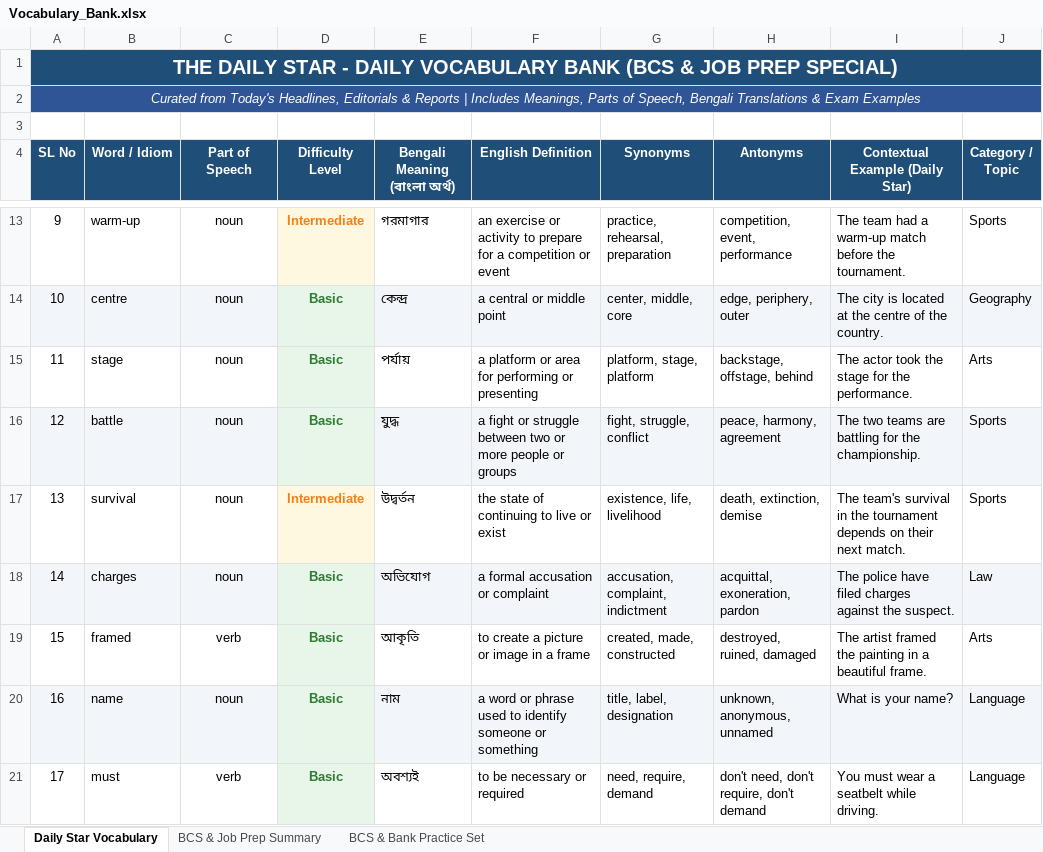
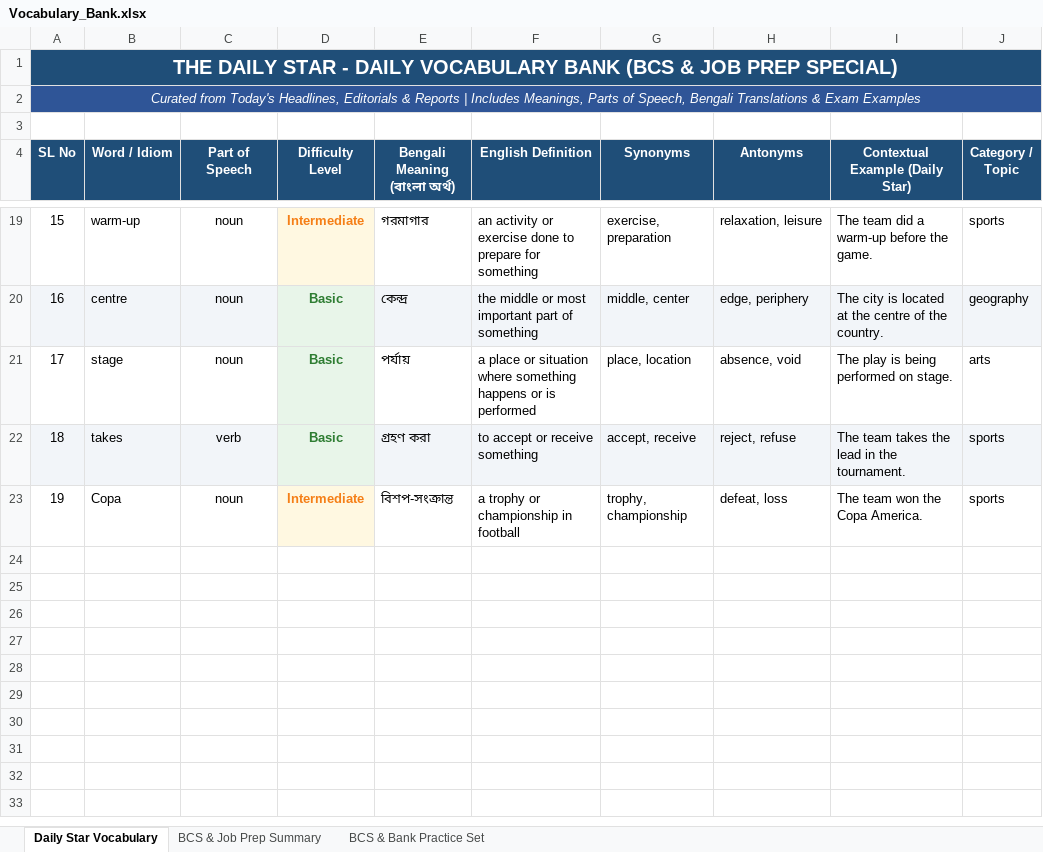
Before and after one commit to imroudro-ship-it/bcs-telegram-bot, an Excel workbook: data/Vocabulary_Bank.xlsx, sheet Daily Star Vocabulary, drawn as a sheet; only a part is shown, gaps mark what is left out; values as stored, in another font and other column widths than the file's, no borders; removed rows and columns are numbered as before the commit, all else as after; the diff covers the shown part only; the diff names each change by its address in the sheet, - before the commit and + after, or states it on an @@ line.

```diff
--- a/data/Vocabulary_Bank.xlsx (sheet Daily Star Vocabulary)
+++ b/data/Vocabulary_Bank.xlsx (sheet Daily Star Vocabulary)
@@ column A (SL No) renumbered between rows 14 and 21 @@
-F19 (English Definition): an exercise or activity to prepare for a competition or event
+F19 (English Definition): an activity or exercise done to prepare for something
-G19 (Synonyms): practice, rehearsal, preparation
+G19 (Synonyms): exercise, preparation
-H19 (Antonyms): competition, event, performance
+H19 (Antonyms): relaxation, leisure
-I19 (Contextual Example (Daily Star)): The team had a warm-up match before the tournament.
+I19 (Contextual Example (Daily Star)): The team did a warm-up before the game.
-J19 (Category / Topic): Sports
+J19 (Category / Topic): sports
-F20 (English Definition): a central or middle point
+F20 (English Definition): the middle or most important part of something
-G20 (Synonyms): center, middle, core
+G20 (Synonyms): middle, center
-H20 (Antonyms): edge, periphery, outer
+H20 (Antonyms): edge, periphery
-J20 (Category / Topic): Geography
+J20 (Category / Topic): geography
-F21 (English Definition): a platform or area for performing or presenting
+F21 (English Definition): a place or situation where something happens or is performed
-G21 (Synonyms): platform, stage, platform
+G21 (Synonyms): place, location
-H21 (Antonyms): backstage, offstage, behind
+H21 (Antonyms): absence, void
-I21 (Contextual Example (Daily Star)): The actor took the stage for the performance.
+I21 (Contextual Example (Daily Star)): The play is being performed on stage.
-J21 (Category / Topic): Arts
+J21 (Category / Topic): arts
-row 16: 12 | battle | noun | Basic | যুদ্ধ | a fight or struggle between two or more people or groups | fight, struggle, conflict | peace, harmony, agreement | The two teams are battling for the championship. | Sports
-row 17: 13 | survival | noun | Intermediate | উদ্বর্তন | the state of continuing to live or exist | existence, life, livelihood | death, extinction, demise | The team's survival in the tournament depends on their next match. | Sports
-row 18: 14 | charges | noun | Basic | অভিযোগ | a formal accusation or complaint | accusation, complaint, indictment | acquittal, exoneration, pardon | The police have filed charges against the suspect. | Law
-row 19: 15 | framed | verb | Basic | আকৃতি | to create a picture or image in a frame | created, made, constructed | destroyed, ruined, damaged | The artist framed the painting in a beautiful frame. | Arts
-row 20: 16 | name | noun | Basic | নাম | a word or phrase used to identify someone or something | title, label, designation | unknown, anonymous, unnamed | What is your name? | Language
-row 21: 17 | must | verb | Basic | অবশ্যই | to be necessary or required | need, require, demand | don't need, don't require, don't demand | You must wear a seatbelt while driving. | Language
+row 22: 18 | takes | verb | Basic | গ্রহণ করা | to accept or receive something | accept, receive | reject, refuse | The team takes the lead in the tournament. | sports
+row 23: 19 | Copa | noun | Intermediate | বিশপ-সংক্রান্ত | a trophy or championship in football | trophy, championship | defeat, loss | The team won the Copa America. | sports
```
Also changed, not shown: 9 added rows, 3 removed rows, 19 edited cells and cell formats elsewhere in this sheet, sheet BCS & Job Prep Summary, 2 other files.
